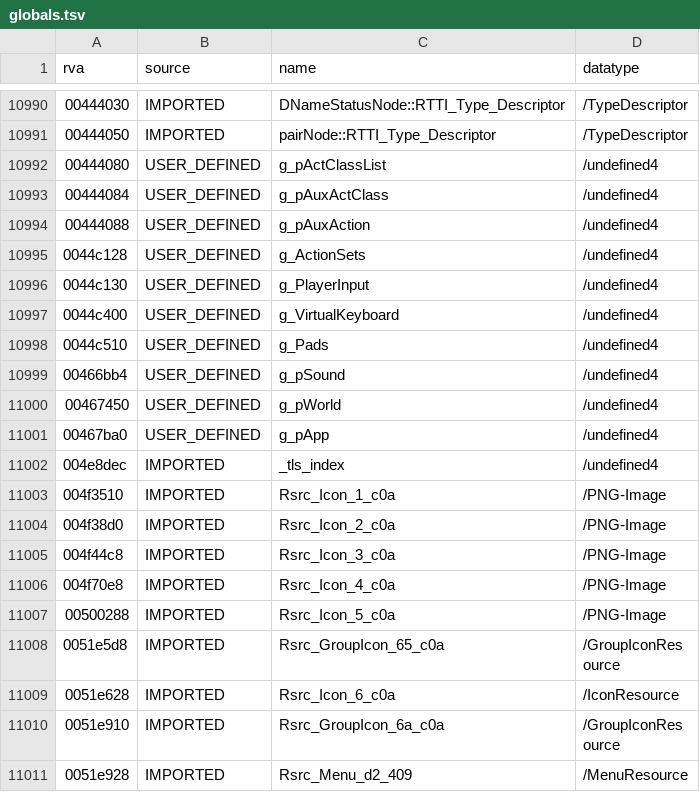
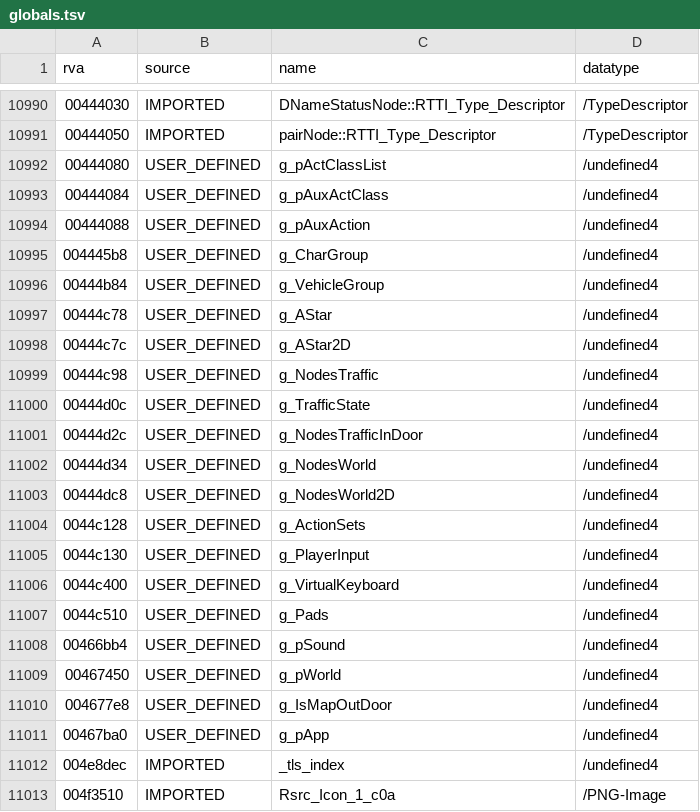
Before and after one commit to Blackwolf1337/scrapland, a TSV file: symbols/globals.tsv, drawn as a sheet; only a part is shown, gaps mark what is left out; the shorter side is filled out with more unchanged rows.

```diff
--- a/symbols/globals.tsv
+++ b/symbols/globals.tsv
@@ -10994,2 +10994,11 @@ rva	source	name	datatype
 00444088	USER_DEFINED	g_pAuxAction	/undefined4
+004445b8	USER_DEFINED	g_CharGroup	/undefined4
+00444b84	USER_DEFINED	g_VehicleGroup	/undefined4
+00444c78	USER_DEFINED	g_AStar	/undefined4
+00444c7c	USER_DEFINED	g_AStar2D	/undefined4
+00444c98	USER_DEFINED	g_NodesTraffic	/undefined4
+00444d0c	USER_DEFINED	g_TrafficState	/undefined4
+00444d2c	USER_DEFINED	g_NodesTrafficInDoor	/undefined4
+00444d34	USER_DEFINED	g_NodesWorld	/undefined4
+00444dc8	USER_DEFINED	g_NodesWorld2D	/undefined4
 0044c128	USER_DEFINED	g_ActionSets	/undefined4
@@ -11000,2 +11009,3 @@ rva	source	name	datatype
 00467450	USER_DEFINED	g_pWorld	/undefined4
+004677e8	USER_DEFINED	g_IsMapOutDoor	/undefined4
 00467ba0	USER_DEFINED	g_pApp	/undefined4
```
Also changed, not shown: symbols/functions.tsv, 7 other files.
